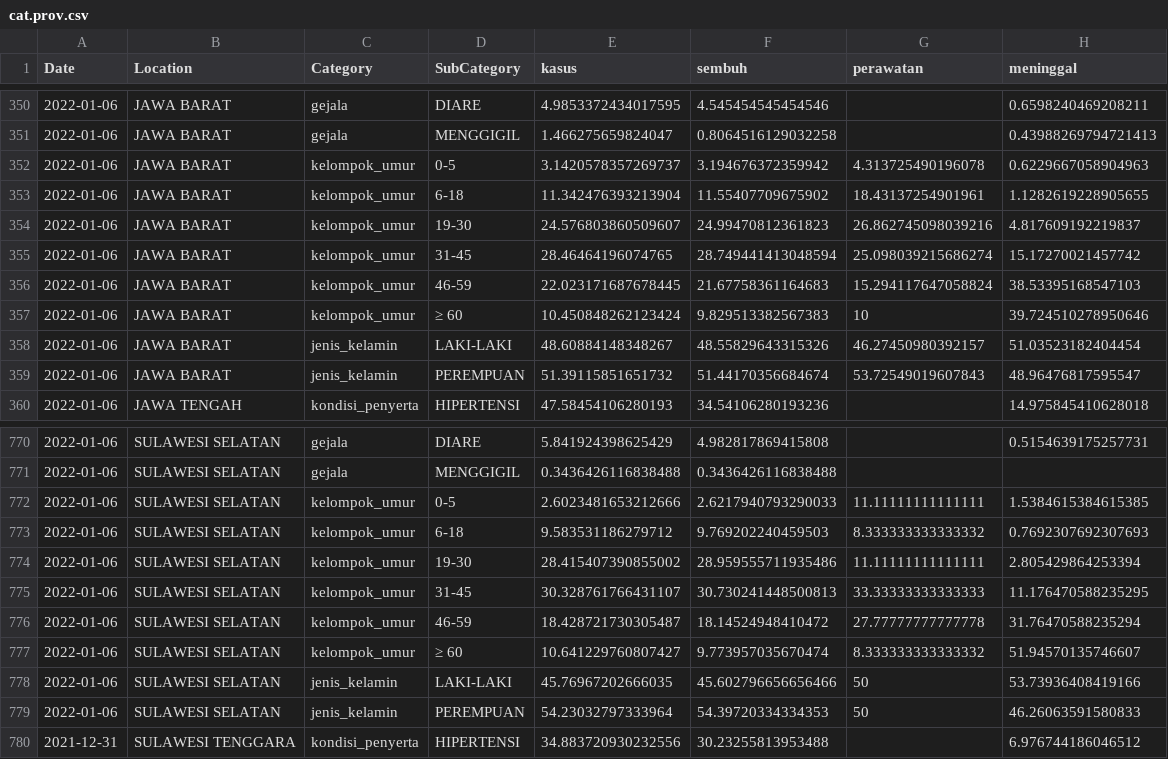
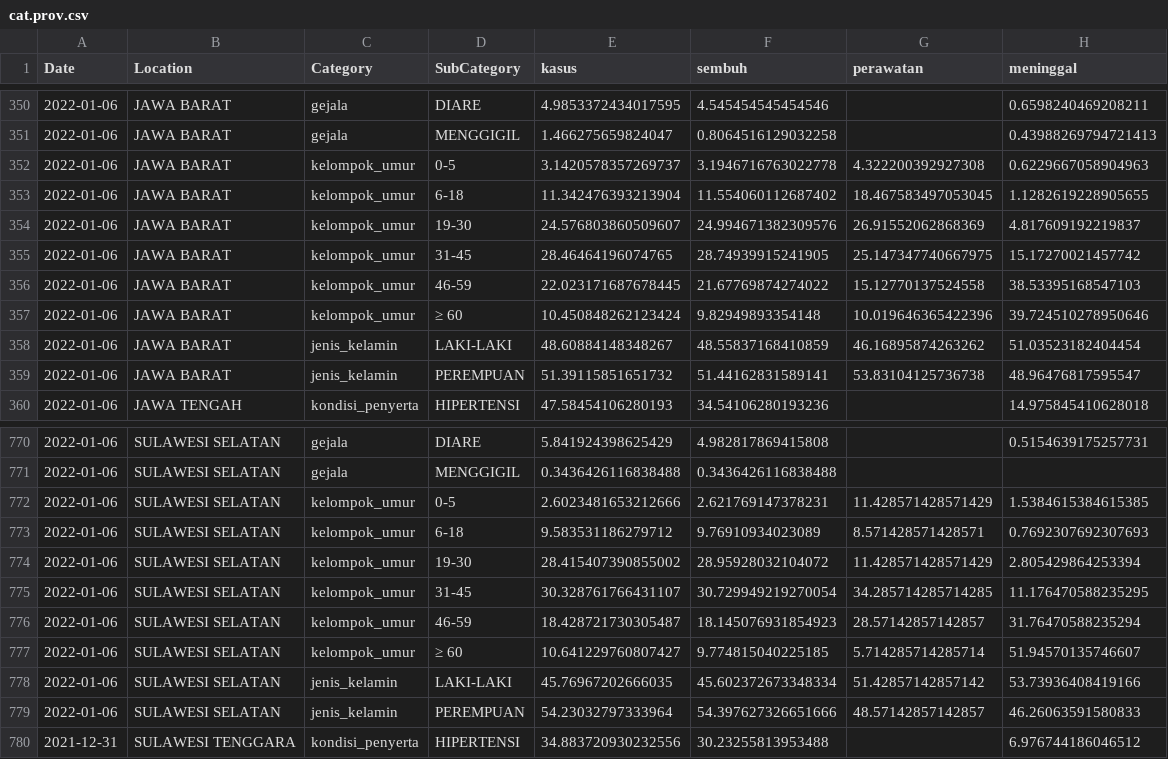
Before and after one commit to erlange/INACOVID, a CSV file: data/csv/cat.prov.csv, drawn as a sheet; only a part is shown, gaps mark what is left out; the diff covers the shown part only.

```diff
--- a/data/csv/cat.prov.csv
+++ b/data/csv/cat.prov.csv
@@ -351,10 +351,10 @@
 "2022-01-06","JAWA BARAT","gejala","MENGGIGIL",1.466275659824047,0.8064516129032258,,0.43988269794721413
-"2022-01-06","JAWA BARAT","kelompok_umur","0-5",3.1420578357269737,3.194676372359942,4.313725490196078,0.6229667058904963
-"2022-01-06","JAWA BARAT","kelompok_umur","6-18",11.342476393213904,11.55407709675902,18.43137254901961,1.1282619228905655
-"2022-01-06","JAWA BARAT","kelompok_umur","19-30",24.576803860509607,24.99470812361823,26.862745098039216,4.817609192219837
-"2022-01-06","JAWA BARAT","kelompok_umur","31-45",28.46464196074765,28.749441413048594,25.098039215686274,15.17270021457742
-"2022-01-06","JAWA BARAT","kelompok_umur","46-59",22.023171687678445,21.67758361164683,15.294117647058824,38.53395168547103
-"2022-01-06","JAWA BARAT","kelompok_umur","≥ 60",10.450848262123424,9.829513382567383,10,39.724510278950646
-"2022-01-06","JAWA BARAT","jenis_kelamin","LAKI-LAKI",48.60884148348267,48.55829643315326,46.27450980392157,51.03523182404454
-"2022-01-06","JAWA BARAT","jenis_kelamin","PEREMPUAN",51.39115851651732,51.44170356684674,53.72549019607843,48.96476817595547
+"2022-01-06","JAWA BARAT","kelompok_umur","0-5",3.1420578357269737,3.1946716763022778,4.322200392927308,0.6229667058904963
+"2022-01-06","JAWA BARAT","kelompok_umur","6-18",11.342476393213904,11.554060112687402,18.467583497053045,1.1282619228905655
+"2022-01-06","JAWA BARAT","kelompok_umur","19-30",24.576803860509607,24.994671382309576,26.91552062868369,4.817609192219837
+"2022-01-06","JAWA BARAT","kelompok_umur","31-45",28.46464196074765,28.74939915241905,25.147347740667975,15.17270021457742
+"2022-01-06","JAWA BARAT","kelompok_umur","46-59",22.023171687678445,21.67769874274022,15.12770137524558,38.53395168547103
+"2022-01-06","JAWA BARAT","kelompok_umur","≥ 60",10.450848262123424,9.82949893354148,10.019646365422396,39.724510278950646
+"2022-01-06","JAWA BARAT","jenis_kelamin","LAKI-LAKI",48.60884148348267,48.55837168410859,46.16895874263262,51.03523182404454
+"2022-01-06","JAWA BARAT","jenis_kelamin","PEREMPUAN",51.39115851651732,51.44162831589141,53.83104125736738,48.96476817595547
 "2022-01-06","JAWA TENGAH","kondisi_penyerta","HIPERTENSI",47.58454106280193,34.54106280193236,,14.975845410628018
@@ -771,10 +771,10 @@
 "2022-01-06","SULAWESI SELATAN","gejala","MENGGIGIL",0.3436426116838488,0.3436426116838488,,
-"2022-01-06","SULAWESI SELATAN","kelompok_umur","0-5",2.6023481653212666,2.6217940793290033,11.11111111111111,1.5384615384615385
-"2022-01-06","SULAWESI SELATAN","kelompok_umur","6-18",9.583531186279712,9.769202240459503,8.333333333333332,0.7692307692307693
-"2022-01-06","SULAWESI SELATAN","kelompok_umur","19-30",28.415407390855002,28.959555711935486,11.11111111111111,2.805429864253394
-"2022-01-06","SULAWESI SELATAN","kelompok_umur","31-45",30.328761766431107,30.730241448500813,33.33333333333333,11.176470588235295
-"2022-01-06","SULAWESI SELATAN","kelompok_umur","46-59",18.428721730305487,18.14524948410472,27.77777777777778,31.76470588235294
-"2022-01-06","SULAWESI SELATAN","kelompok_umur","≥ 60",10.641229760807427,9.773957035670474,8.333333333333332,51.94570135746607
-"2022-01-06","SULAWESI SELATAN","jenis_kelamin","LAKI-LAKI",45.76967202666035,45.602796656656466,50,53.73936408419166
-"2022-01-06","SULAWESI SELATAN","jenis_kelamin","PEREMPUAN",54.23032797333964,54.39720334334353,50,46.26063591580833
+"2022-01-06","SULAWESI SELATAN","kelompok_umur","0-5",2.6023481653212666,2.621769147378231,11.428571428571429,1.5384615384615385
+"2022-01-06","SULAWESI SELATAN","kelompok_umur","6-18",9.583531186279712,9.76910934023089,8.571428571428571,0.7692307692307693
+"2022-01-06","SULAWESI SELATAN","kelompok_umur","19-30",28.415407390855002,28.95928032104072,11.428571428571429,2.805429864253394
+"2022-01-06","SULAWESI SELATAN","kelompok_umur","31-45",30.328761766431107,30.729949219270054,34.285714285714285,11.176470588235295
+"2022-01-06","SULAWESI SELATAN","kelompok_umur","46-59",18.428721730305487,18.145076931854923,28.57142857142857,31.76470588235294
+"2022-01-06","SULAWESI SELATAN","kelompok_umur","≥ 60",10.641229760807427,9.774815040225185,5.714285714285714,51.94570135746607
+"2022-01-06","SULAWESI SELATAN","jenis_kelamin","LAKI-LAKI",45.76967202666035,45.602372673348334,51.42857142857142,53.73936408419166
+"2022-01-06","SULAWESI SELATAN","jenis_kelamin","PEREMPUAN",54.23032797333964,54.397627326651666,48.57142857142857,46.26063591580833
 "2021-12-31","SULAWESI TENGGARA","kondisi_penyerta","HIPERTENSI",34.883720930232556,30.23255813953488,,6.976744186046512
```
Also changed, not shown: 64 edited cells elsewhere in this file, data/csv/cat.natl.csv, 5 other files.
